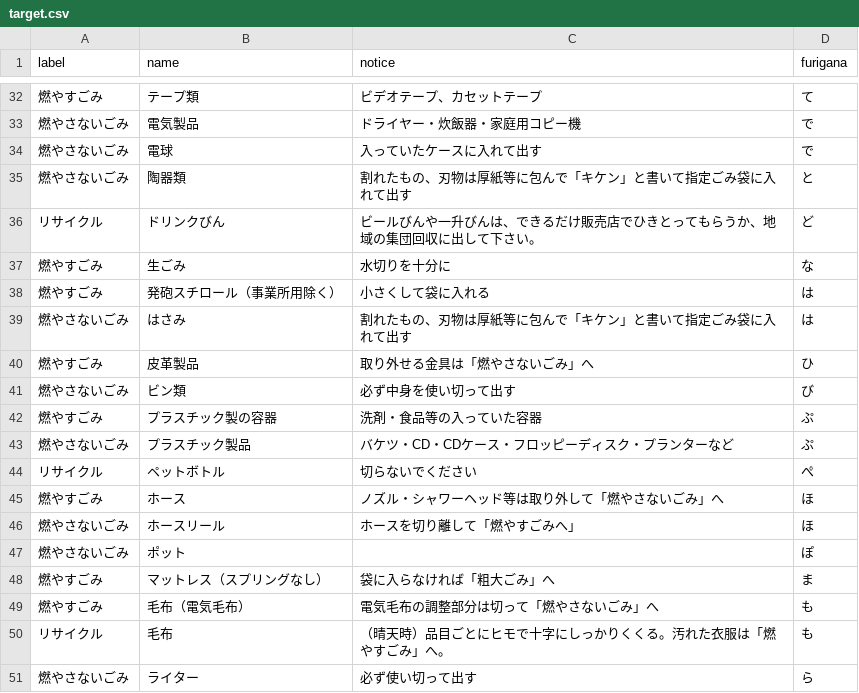
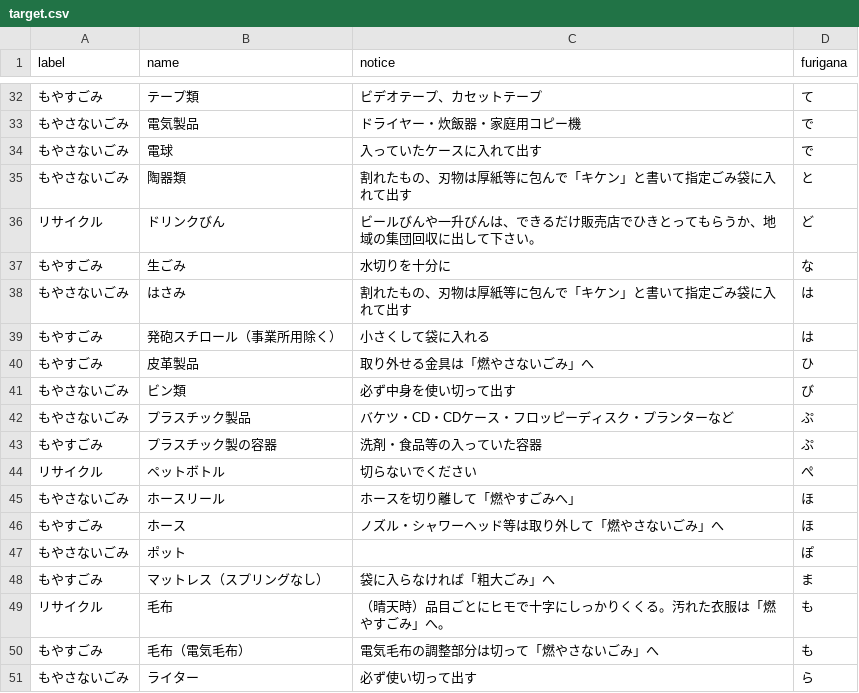
Before and after one commit to kyounow/5374-tsukumi, a CSV file: data/target.csv, drawn as a sheet; only a part is shown, gaps mark what is left out; the diff covers the shown part only.

```diff
--- a/data/target.csv
+++ b/data/target.csv
@@ -32,20 +32,20 @@
-燃やすごみ,テープ類,ビデオテープ、カセットテープ,て
-燃やさないごみ,電気製品,ドライヤー・炊飯器・家庭用コピー機,で
-燃やさないごみ,電球,入っていたケースに入れて出す,で
-燃やさないごみ,陶器類,割れたもの、刃物は厚紙等に包んで「キケン」と書いて指定ごみ袋に入れて出す,と
+もやすごみ,テープ類,ビデオテープ、カセットテープ,て
+もやさないごみ,電気製品,ドライヤー・炊飯器・家庭用コピー機,で
+もやさないごみ,電球,入っていたケースに入れて出す,で
+もやさないごみ,陶器類,割れたもの、刃物は厚紙等に包んで「キケン」と書いて指定ごみ袋に入れて出す,と
 リサイクル,ドリンクびん,ビールびんや一升びんは、できるだけ販売店でひきとってもらうか、地域の集団回収に出して下さい。,ど
-燃やすごみ,生ごみ,水切りを十分に,な
-燃やすごみ,発砲スチロール（事業所用除く）,小さくして袋に入れる,は
-燃やさないごみ,はさみ,割れたもの、刃物は厚紙等に包んで「キケン」と書いて指定ごみ袋に入れて出す,は
-燃やすごみ,皮革製品,取り外せる金具は「燃やさないごみ」へ,ひ
-燃やさないごみ,ビン類,必ず中身を使い切って出す,び
-燃やすごみ,プラスチック製の容器,洗剤・食品等の入っていた容器,ぷ
-燃やさないごみ,プラスチック製品,バケツ・CD・CDケース・フロッピーディスク・プランターなど,ぷ
+もやすごみ,生ごみ,水切りを十分に,な
+もやさないごみ,はさみ,割れたもの、刃物は厚紙等に包んで「キケン」と書いて指定ごみ袋に入れて出す,は
+もやすごみ,発砲スチロール（事業所用除く）,小さくして袋に入れる,は
+もやすごみ,皮革製品,取り外せる金具は「燃やさないごみ」へ,ひ
+もやさないごみ,ビン類,必ず中身を使い切って出す,び
+もやさないごみ,プラスチック製品,バケツ・CD・CDケース・フロッピーディスク・プランターなど,ぷ
+もやすごみ,プラスチック製の容器,洗剤・食品等の入っていた容器,ぷ
 リサイクル,ペットボトル,切らないでください,ぺ
-燃やすごみ,ホース,ノズル・シャワーヘッド等は取り外して「燃やさないごみ」へ,ほ
-燃やさないごみ,ホースリール,ホースを切り離して「燃やすごみへ」,ほ
-燃やさないごみ,ポット,,ぽ
-燃やすごみ,マットレス（スプリングなし）,袋に入らなければ「粗大ごみ」へ,ま
-燃やすごみ,毛布（電気毛布）,電気毛布の調整部分は切って「燃やさないごみ」へ,も
+もやさないごみ,ホースリール,ホースを切り離して「燃やすごみへ」,ほ
+もやすごみ,ホース,ノズル・シャワーヘッド等は取り外して「燃やさないごみ」へ,ほ
+もやさないごみ,ポット,,ぽ
+もやすごみ,マットレス（スプリングなし）,袋に入らなければ「粗大ごみ」へ,ま
 リサイクル,毛布,（晴天時）品目ごとにヒモで十字にしっかりくくる。汚れた衣服は「燃やすごみ」へ。,も
-燃やさないごみ,ライター,必ず使い切って出す,ら
+もやすごみ,毛布（電気毛布）,電気毛布の調整部分は切って「燃やさないごみ」へ,も
+もやさないごみ,ライター,必ず使い切って出す,ら
```
Also changed, not shown: 8 added rows, 8 removed rows and 11 edited cells elsewhere in this file.
